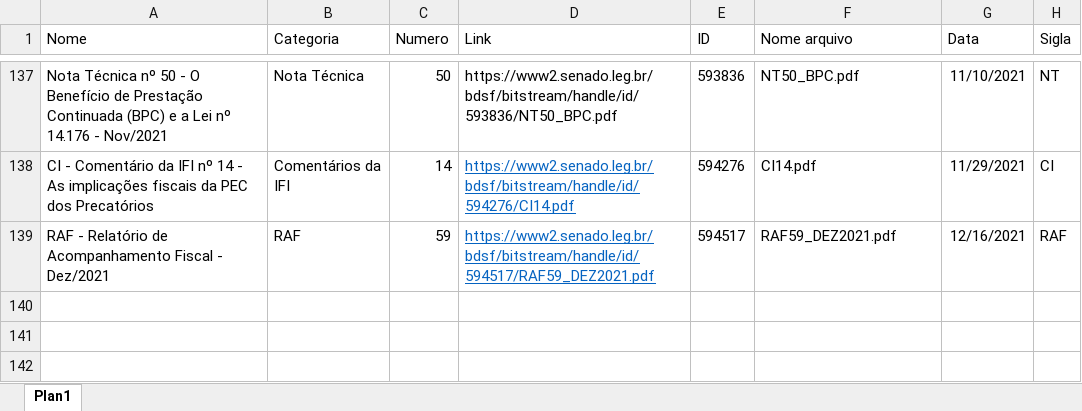
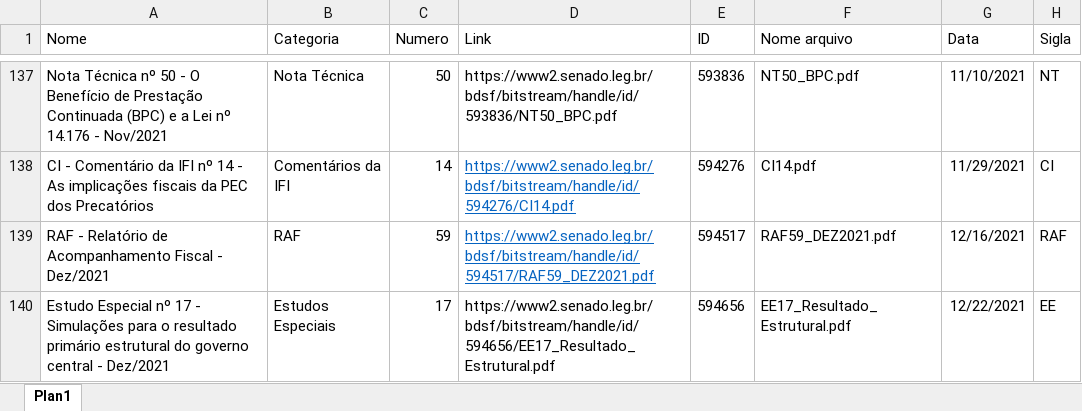
Before and after one commit to pho-souza/IFI_statistics, an Excel workbook: Lista.xlsx, sheet Plan1, drawn as a sheet; only a part is shown, gaps mark what is left out; values as stored, in another font and other column widths than the file's, no borders; conditional formats and table styles not drawn; the diff names each change by its address in the sheet, - before the commit and + after, or states it on an @@ line.

Commit message:
Add files via upload

```diff
--- a/Lista.xlsx (sheet Plan1)
+++ b/Lista.xlsx (sheet Plan1)
+row 140: Estudo Especial nº 17 - Simulações para o resultado primário estrutural do governo central - Dez/2021 | Estudos Especiais | 17 | https://www2.senado.leg.br/bdsf/bitstream/handle/id/594656/EE17_Resultado_Estrutural.pdf | 594656 | EE17_Resultado_Estrutural.pdf | 12/22/2021 | EE
```
